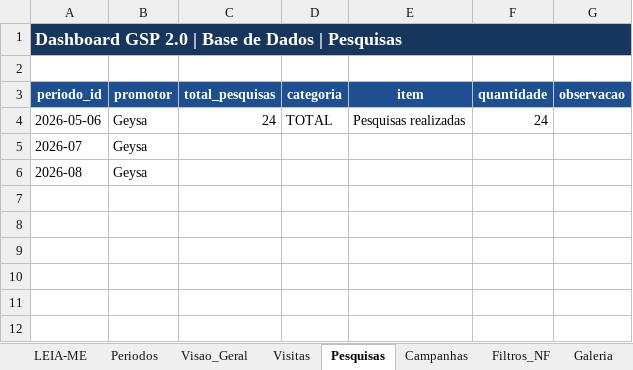
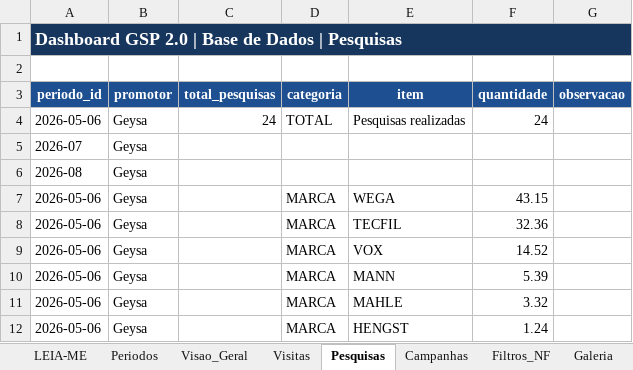
Before and after one commit to geysapoisl/estrutura-do-Dashboard-GSP, an Excel workbook: Base_Dados_Dashboard_GSP_2.0.xlsx, sheet Pesquisas, drawn as a sheet; values as stored, in another font and other column widths than the file's, no borders; the diff names each change by its address in the sheet, - before the commit and + after, or states it on an @@ line.

Commit message:
Add files via upload

```diff
--- a/Base_Dados_Dashboard_GSP_2.0.xlsx (sheet Pesquisas)
+++ b/Base_Dados_Dashboard_GSP_2.0.xlsx (sheet Pesquisas)
+row 7: 2026-05-06 | Geysa |  | MARCA | WEGA | 43.15
+row 8: 2026-05-06 | Geysa |  | MARCA | TECFIL | 32.36
+row 9: 2026-05-06 | Geysa |  | MARCA | VOX | 14.52
+row 10: 2026-05-06 | Geysa |  | MARCA | MANN | 5.39
+row 11: 2026-05-06 | Geysa |  | MARCA | MAHLE | 3.32
+row 12: 2026-05-06 | Geysa |  | MARCA | HENGST | 1.24
```
